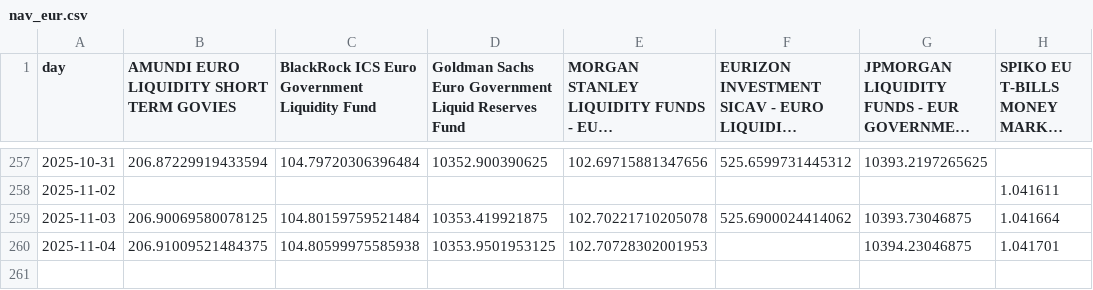
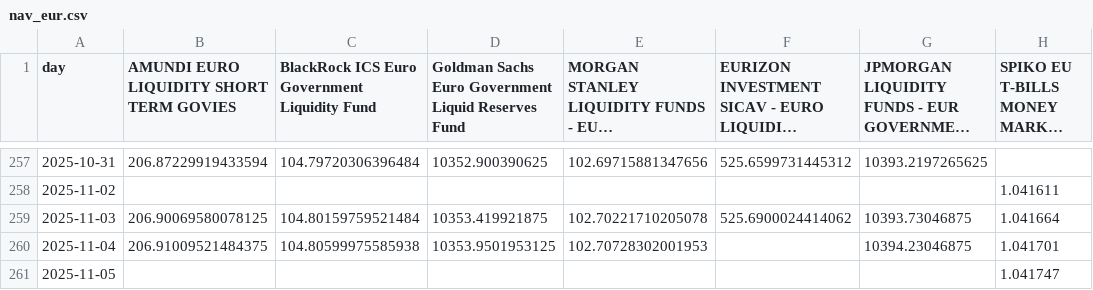
Before and after one commit to Walbrex31/daily-nav, a CSV file: nav_eur.csv, drawn as a sheet; only a part is shown, gaps mark what is left out; long unchanged cells end in …; the diff names each change by its address in the sheet, - before the commit and + after, or states it on an @@ line.

```diff
--- a/nav_eur.csv
+++ b/nav_eur.csv
+row 261: 2025-11-05 |  |  |  |  |  |  | 1.041747
```
Also changed, not shown: metadata_eur.csv, metadata_usd.csv, 3 other files.
